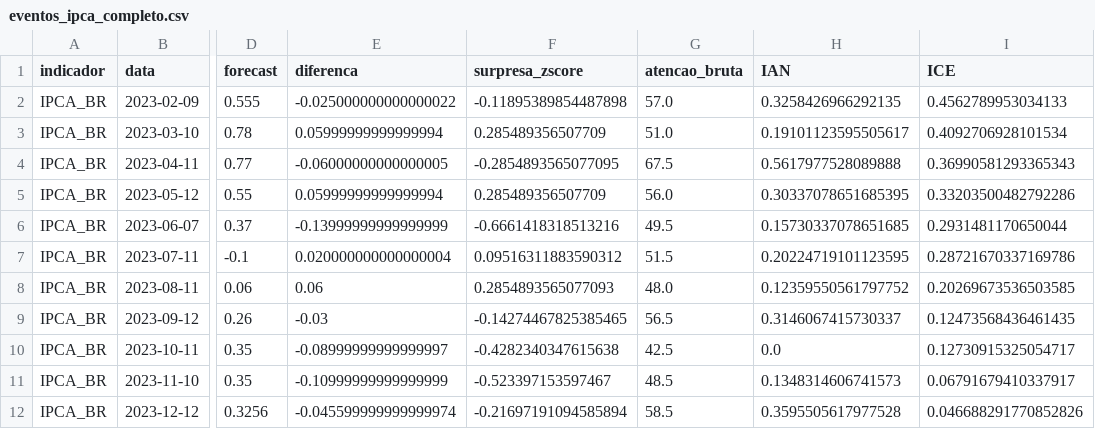
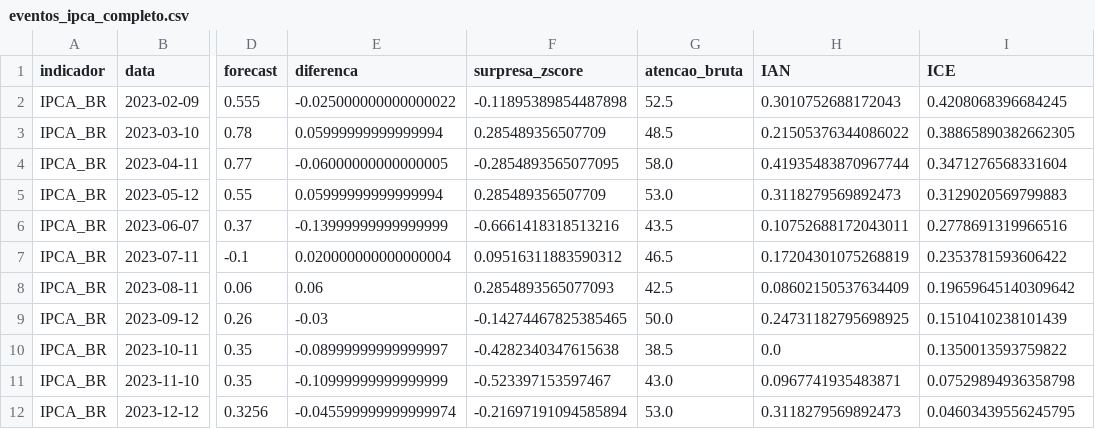
Before and after one commit to juliaciminelli/faro, a CSV file: data/eventos_ipca_completo.csv, drawn as a sheet; only a part is shown, gaps mark what is left out; the diff covers the shown part only; the diff names each change by its address in the sheet, - before the commit and + after, or states it on an @@ line.

```diff
--- a/data/eventos_ipca_completo.csv
+++ b/data/eventos_ipca_completo.csv
-G2 (atencao_bruta): 57.0
+G2 (atencao_bruta): 52.5
-H2 (IAN): 0.3258426966292135
+H2 (IAN): 0.3010752688172043
-I2 (ICE): 0.4562789953034133
+I2 (ICE): 0.4208068396684245
-G3 (atencao_bruta): 51.0
+G3 (atencao_bruta): 48.5
-H3 (IAN): 0.19101123595505617
+H3 (IAN): 0.21505376344086022
-I3 (ICE): 0.4092706928101534
+I3 (ICE): 0.38865890382662305
-G4 (atencao_bruta): 67.5
+G4 (atencao_bruta): 58.0
-H4 (IAN): 0.5617977528089888
+H4 (IAN): 0.41935483870967744
-I4 (ICE): 0.36990581293365343
+I4 (ICE): 0.3471276568331604
-G5 (atencao_bruta): 56.0
+G5 (atencao_bruta): 53.0
-H5 (IAN): 0.30337078651685395
+H5 (IAN): 0.3118279569892473
-I5 (ICE): 0.33203500482792286
+I5 (ICE): 0.3129020569799883
-G6 (atencao_bruta): 49.5
+G6 (atencao_bruta): 43.5
-H6 (IAN): 0.15730337078651685
+H6 (IAN): 0.10752688172043011
-I6 (ICE): 0.2931481170650044
+I6 (ICE): 0.2778691319966516
-G7 (atencao_bruta): 51.5
+G7 (atencao_bruta): 46.5
-H7 (IAN): 0.20224719101123595
+H7 (IAN): 0.17204301075268819
-I7 (ICE): 0.28721670337169786
+I7 (ICE): 0.2353781593606422
-G8 (atencao_bruta): 48.0
+G8 (atencao_bruta): 42.5
-H8 (IAN): 0.12359550561797752
+H8 (IAN): 0.08602150537634409
-I8 (ICE): 0.20269673536503585
+I8 (ICE): 0.19659645140309642
-G9 (atencao_bruta): 56.5
+G9 (atencao_bruta): 50.0
-H9 (IAN): 0.3146067415730337
+H9 (IAN): 0.24731182795698925
-I9 (ICE): 0.12473568436461435
+I9 (ICE): 0.1510410238101439
-G10 (atencao_bruta): 42.5
+G10 (atencao_bruta): 38.5
-I10 (ICE): 0.12730915325054717
+I10 (ICE): 0.1350013593759822
-G11 (atencao_bruta): 48.5
+G11 (atencao_bruta): 43.0
-H11 (IAN): 0.1348314606741573
+H11 (IAN): 0.0967741935483871
-I11 (ICE): 0.06791679410337917
+I11 (ICE): 0.07529894936358798
-G12 (atencao_bruta): 58.5
+G12 (atencao_bruta): 53.0
-H12 (IAN): 0.3595505617977528
+H12 (IAN): 0.3118279569892473
-I12 (ICE): 0.046688291770852826
+I12 (ICE): 0.04603439556245795
```
Also changed, not shown: 68 edited cells elsewhere in this file, data/eventos.csv, data/eventos_com_decisao.csv, 12 other files.
